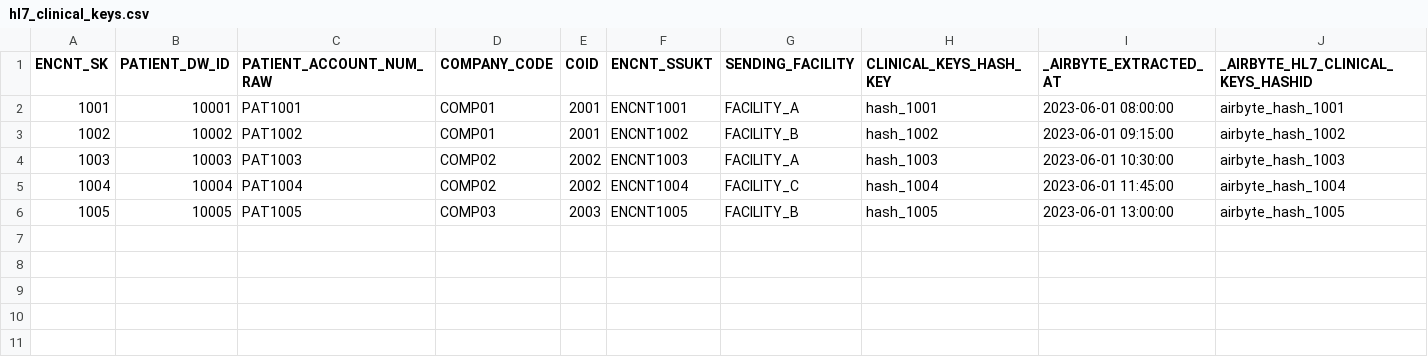
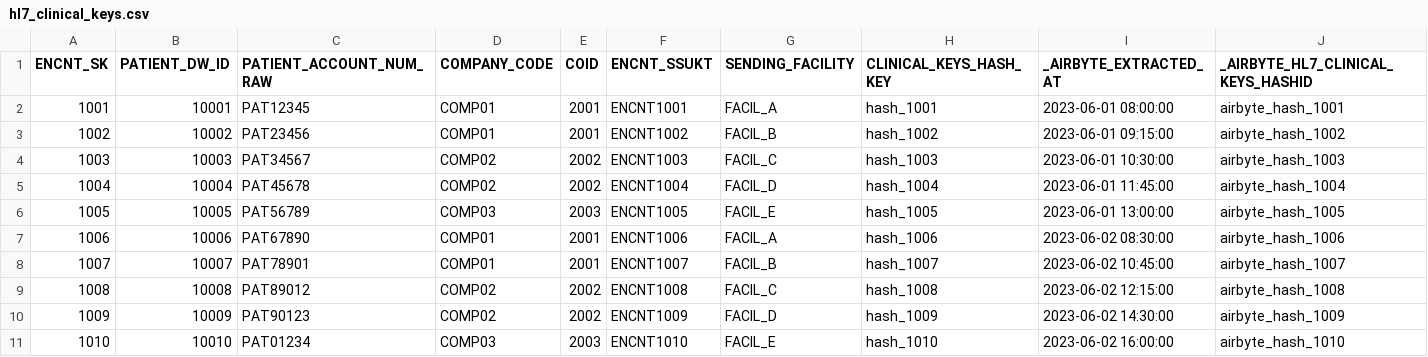
Before and after one commit to colin-thornburg/ABC-BQ, a CSV file: seeds/hl7_clinical_keys.csv, drawn as a sheet.

```diff
--- a/seeds/hl7_clinical_keys.csv
+++ b/seeds/hl7_clinical_keys.csv
@@ -1,6 +1,11 @@
 ENCNT_SK,PATIENT_DW_ID,PATIENT_ACCOUNT_NUM_RAW,COMPANY_CODE,COID,ENCNT_SSUKT,SENDING_FACILITY,CLINICAL_KEYS_HASH_KEY,_AIRBYTE_EXTRACTED_AT,_AIRBYTE_HL7_CLINICAL_KEYS_HASHID
-1001,10001,PAT1001,COMP01,2001,ENCNT1001,FACILITY_A,hash_1001,2023-06-01 08:00:00,airbyte_hash_1001
-1002,10002,PAT1002,COMP01,2001,ENCNT1002,FACILITY_B,hash_1002,2023-06-01 09:15:00,airbyte_hash_1002
-1003,10003,PAT1003,COMP02,2002,ENCNT1003,FACILITY_A,hash_1003,2023-06-01 10:30:00,airbyte_hash_1003
-1004,10004,PAT1004,COMP02,2002,ENCNT1004,FACILITY_C,hash_1004,2023-06-01 11:45:00,airbyte_hash_1004
-1005,10005,PAT1005,COMP03,2003,ENCNT1005,FACILITY_B,hash_1005,2023-06-01 13:00:00,airbyte_hash_1005
+1001,10001,PAT12345,COMP01,2001,ENCNT1001,FACIL_A,hash_1001,2023-06-01 08:00:00,airbyte_hash_1001
+1002,10002,PAT23456,COMP01,2001,ENCNT1002,FACIL_B,hash_1002,2023-06-01 09:15:00,airbyte_hash_1002
+1003,10003,PAT34567,COMP02,2002,ENCNT1003,FACIL_C,hash_1003,2023-06-01 10:30:00,airbyte_hash_1003
+1004,10004,PAT45678,COMP02,2002,ENCNT1004,FACIL_D,hash_1004,2023-06-01 11:45:00,airbyte_hash_1004
+1005,10005,PAT56789,COMP03,2003,ENCNT1005,FACIL_E,hash_1005,2023-06-01 13:00:00,airbyte_hash_1005
+1006,10006,PAT67890,COMP01,2001,ENCNT1006,FACIL_A,hash_1006,2023-06-02 08:30:00,airbyte_hash_1006
+1007,10007,PAT78901,COMP01,2001,ENCNT1007,FACIL_B,hash_1007,2023-06-02 10:45:00,airbyte_hash_1007
+1008,10008,PAT89012,COMP02,2002,ENCNT1008,FACIL_C,hash_1008,2023-06-02 12:15:00,airbyte_hash_1008
+1009,10009,PAT90123,COMP02,2002,ENCNT1009,FACIL_D,hash_1009,2023-06-02 14:30:00,airbyte_hash_1009
+1010,10010,PAT01234,COMP03,2003,ENCNT1010,FACIL_E,hash_1010,2023-06-02 16:00:00,airbyte_hash_1010
```
Also changed, not shown: seeds/hl7_msh.csv, 13 other files.
